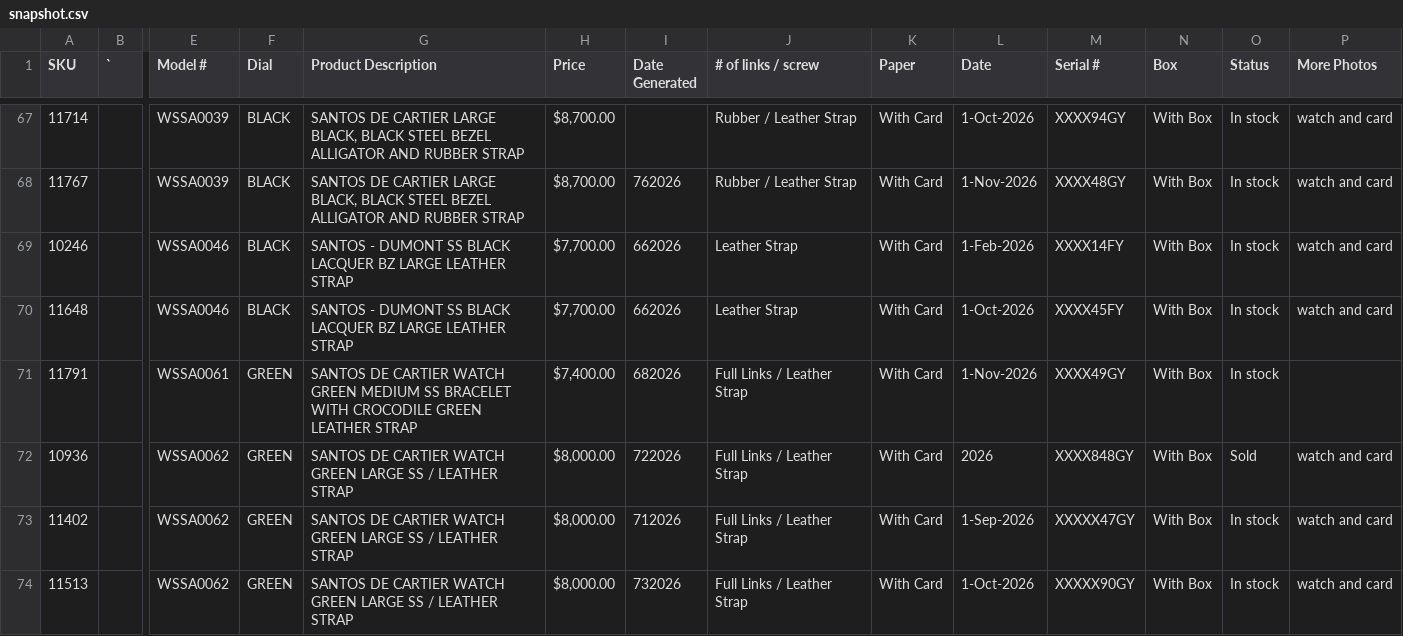
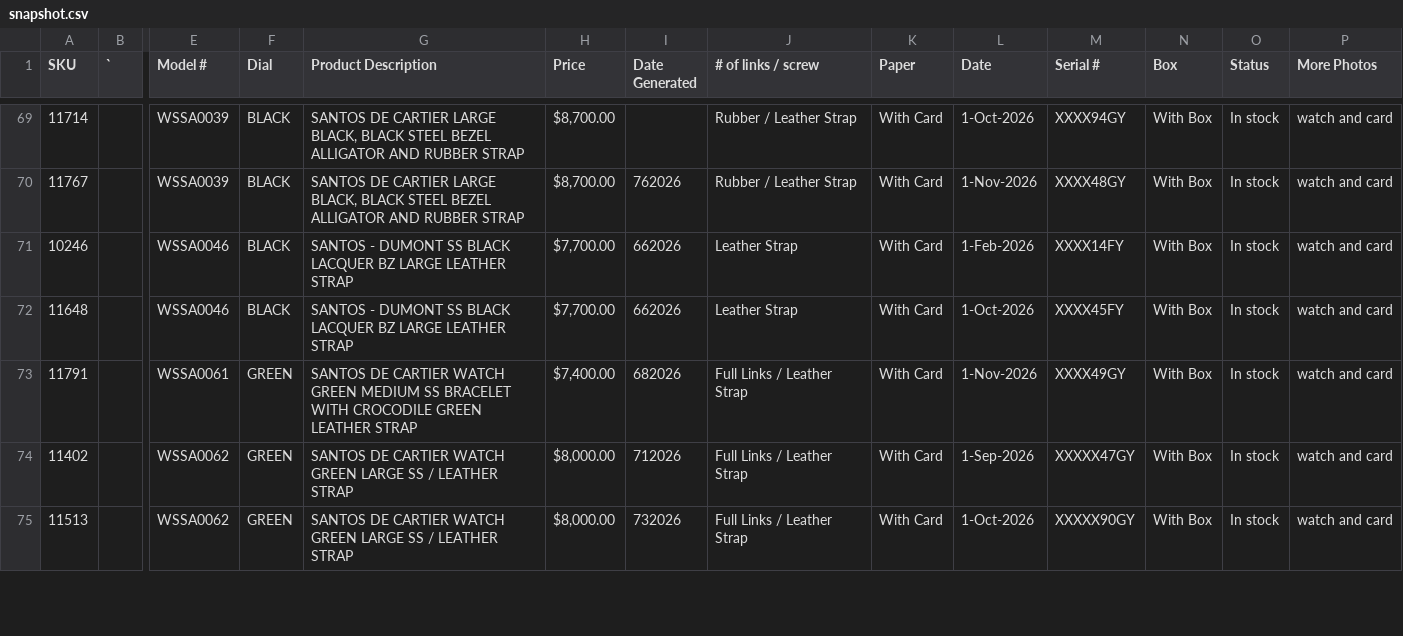
Before and after one commit to CHRISEVO24/benny-rich-tracker, a CSV file: snapshot.csv, drawn as a sheet; only a part is shown, gaps mark what is left out; removed rows and columns are numbered as before the commit, all else as after; rows hold the shown columns only; the diff covers the shown part only; the diff names each change by its address in the sheet, - before the commit and + after, or states it on an @@ line.

Commit message:
Snapshot 2026-11-11 08:43 PM ET [skip ci]

```diff
--- a/snapshot.csv
+++ b/snapshot.csv
-P73 (More Photos): (empty)
+P73 (More Photos): watch and card
-row 72: 10936 |  | WSSA0062 | GREEN | SANTOS DE CARTIER WATCH GREEN LARGE SS / LEATHER STRAP | $8,000.00 | 722026 | Full Links / Leather Strap | With Card | 2026 | XXXX848GY | With Box | Sold | watch and card
```
Also changed, not shown: 10 added rows, 3 removed rows and 5 edited cells elsewhere in this file, 1 other file.
